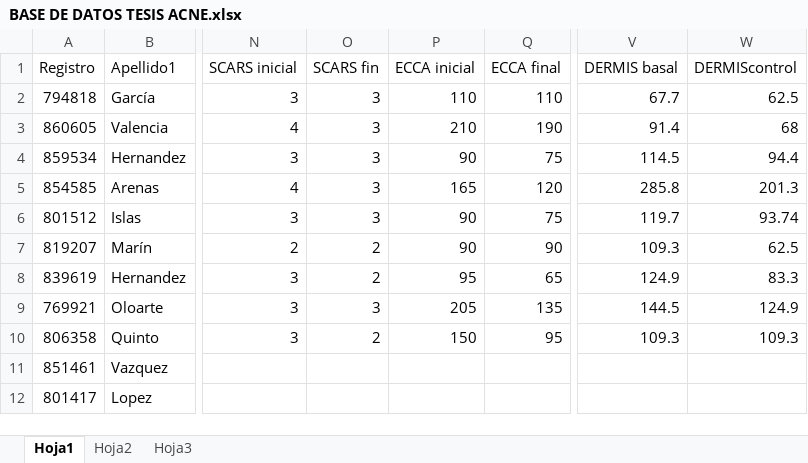
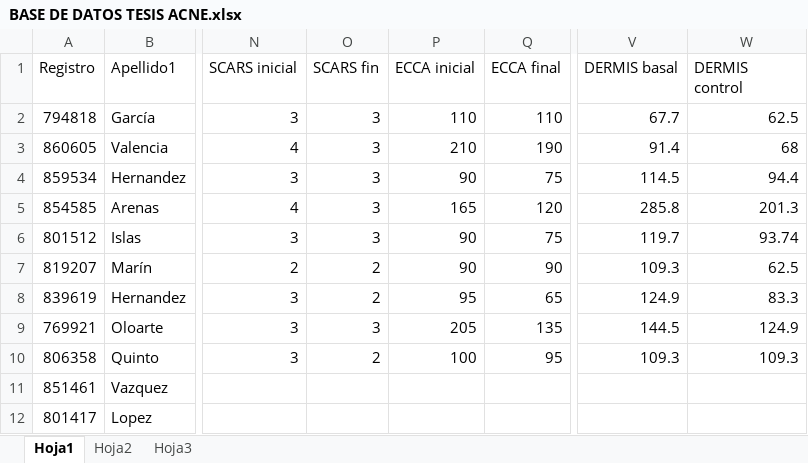
Before and after one commit to dprada/natalia, an Excel workbook: BASE DE DATOS TESIS ACNE.xlsx, sheet Hoja1, drawn as a sheet; only a part is shown, gaps mark what is left out; values as stored, in another font and other column widths than the file's, no borders; charts and pictures not drawn; the diff names each change by its address in the sheet, - before the commit and + after, or states it on an @@ line.

```diff
--- a/BASE DE DATOS TESIS ACNE.xlsx (sheet Hoja1)
+++ b/BASE DE DATOS TESIS ACNE.xlsx (sheet Hoja1)
-W1: DERMIScontrol
+W1: DERMIS control
-P10 (ECCA inicial): 150
+P10 (ECCA inicial): 100
```
Also changed, not shown: charts or pictures, 1 other file.
